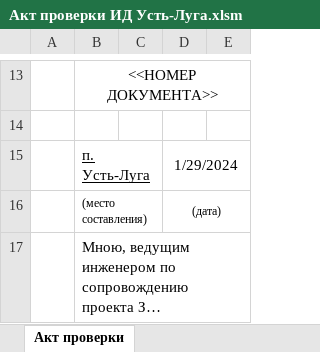
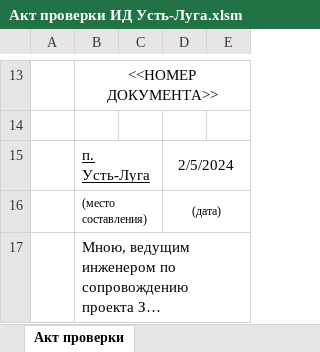
Before and after one commit to 6eccmepTHblu/Quark, an Excel workbook: doc/Акт проверки ИД Усть-Луга.xlsm, sheet Акт проверки, drawn as a sheet; only a part is shown, gaps mark what is left out; long unchanged cells end in …; values as stored, in another font and other column widths than the file's, no borders; charts and pictures not drawn; the diff names each change by its address in the sheet, - before the commit and + after, or states it on an @@ line.

```diff
--- a/doc/Акт проверки ИД Усть-Луга.xlsm (sheet Акт проверки)
+++ b/doc/Акт проверки ИД Усть-Луга.xlsm (sheet Акт проверки)
-D15: 1/29/2024
+D15: 2/5/2024
```
Also changed, not shown: 15 other files.
